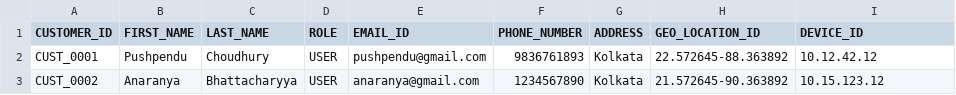
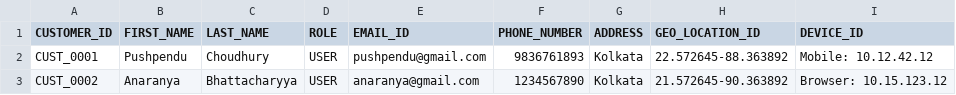
Before and after one commit to pushpenduchoudhury/globalpay, a CSV file: scripts/data/customer.csv, drawn as a sheet.

```diff
--- a/scripts/data/customer.csv
+++ b/scripts/data/customer.csv
@@ -1,3 +1,3 @@
 CUSTOMER_ID,FIRST_NAME,LAST_NAME,ROLE,EMAIL_ID,PHONE_NUMBER,ADDRESS,GEO_LOCATION_ID,DEVICE_ID
-CUST_0001,Pushpendu,Choudhury,USER,pushpendu@gmail.com,9836761893,Kolkata,22.572645-88.363892,10.12.42.12
-CUST_0002,Anaranya,Bhattacharyya,USER,anaranya@gmail.com,1234567890,Kolkata,21.572645-90.363892,10.15.123.12
+CUST_0001,Pushpendu,Choudhury,USER,pushpendu@gmail.com,9836761893,Kolkata,22.572645-88.363892,Mobile: 10.12.42.12
+CUST_0002,Anaranya,Bhattacharyya,USER,anaranya@gmail.com,1234567890,Kolkata,21.572645-90.363892,Browser: 10.15.123.12
```
Also changed, not shown: 6 other files.
